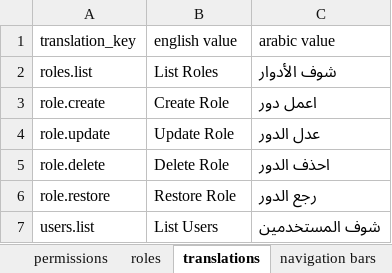
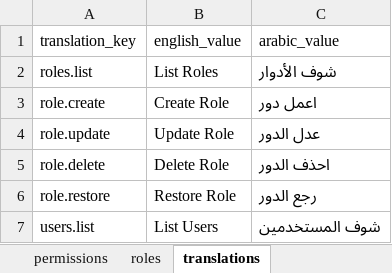
Before and after one commit to darwishdev/sqlseeder, an Excel workbook: exmple/accounts.xlsx, sheet translations, drawn as a sheet; only a part is shown; values as stored, in another font and other column widths than the file's, no borders; table styles not drawn; the diff names each change by its address in the sheet, - before the commit and + after, or states it on an @@ line.

```diff
--- a/exmple/accounts.xlsx (sheet translations)
+++ b/exmple/accounts.xlsx (sheet translations)
-B1: english value
+B1: english_value
-C1: arabic value
+C1: arabic_value
```
Also changed, not shown: other sheet tabs, 4 other files.
